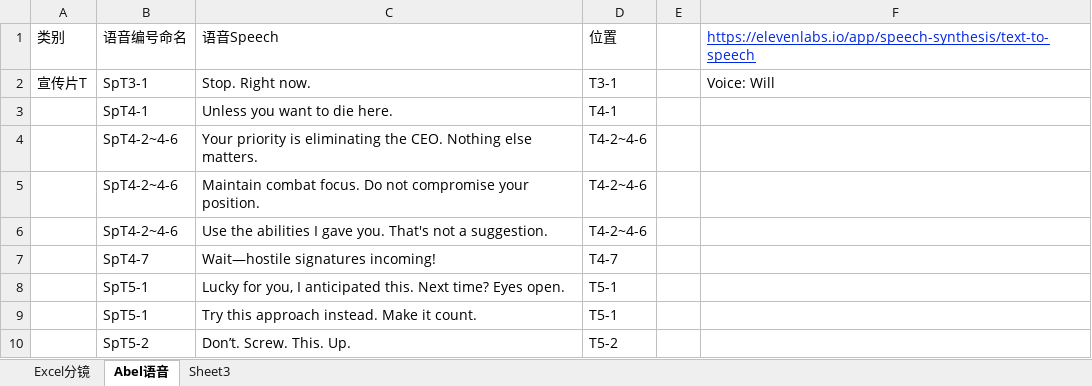
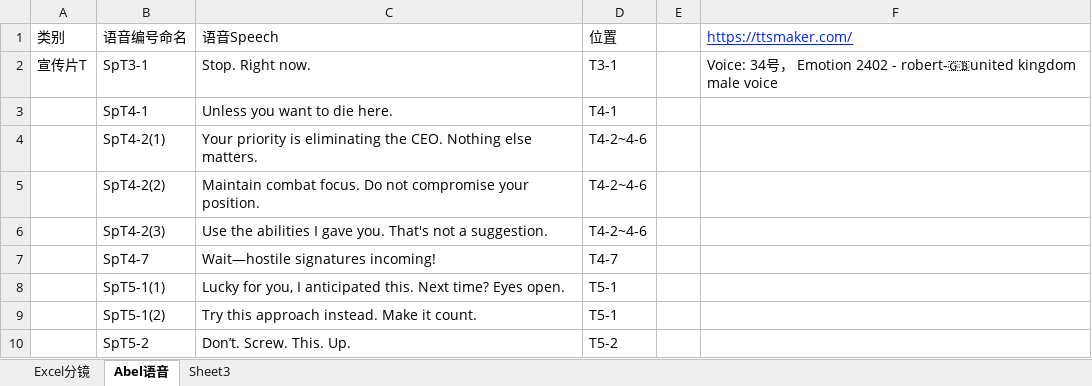
Before and after one commit to wsyyq/GD12_3DFinal, an Excel workbook: GD12Trailer/3DFinal_Trailer分镜.xlsx, sheet Abel语音, drawn as a sheet; values as stored, in another font and other column widths than the file's, no borders; charts and pictures not drawn; the diff names each change by its address in the sheet, - before the commit and + after, or states it on an @@ line.

```diff
--- a/GD12Trailer/3DFinal_Trailer分镜.xlsx (sheet Abel语音)
+++ b/GD12Trailer/3DFinal_Trailer分镜.xlsx (sheet Abel语音)
-F1: https://elevenlabs.io/app/speech-synthesis/text-to-speech
+F1: https://ttsmaker.com/
-F2: Voice: Will
+F2: Voice: 34号， Emotion 2402 - robert-🇬🇧united kingdom male voice
-B4: SpT4-2~4-6
+B4: SpT4-2(1)
-B5: SpT4-2~4-6
+B5: SpT4-2(2)
-B6: SpT4-2~4-6
+B6: SpT4-2(3)
-B8: SpT5-1
+B8: SpT5-1(1)
-B9: SpT5-1
+B9: SpT5-1(2)
```
Also changed, not shown: charts or pictures, 9 other files.
